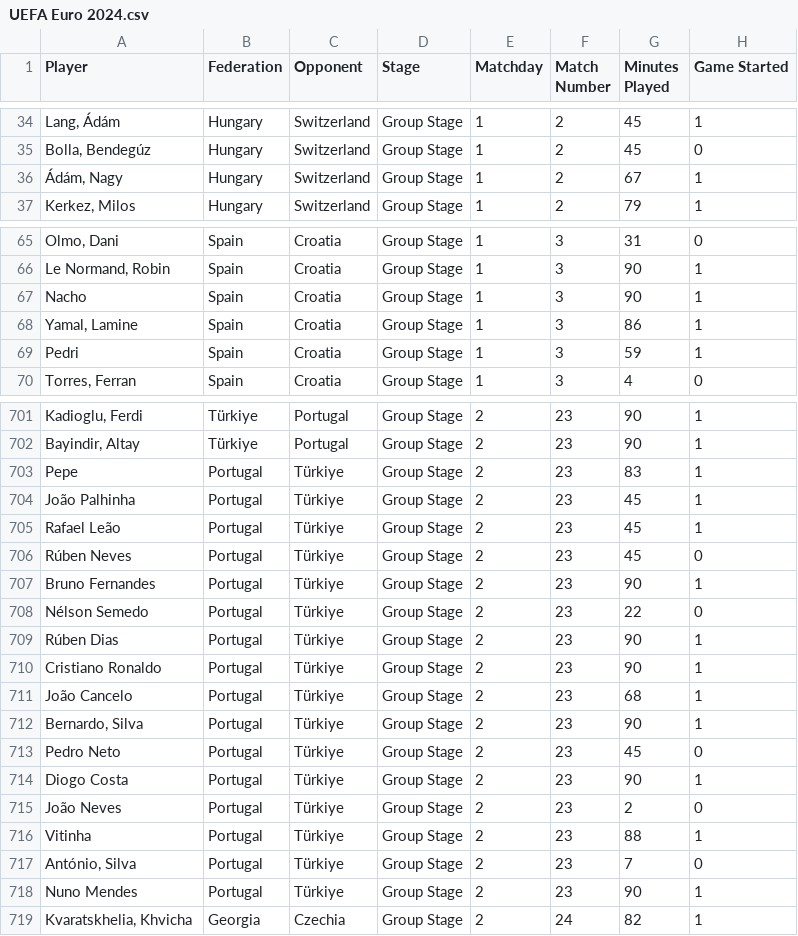
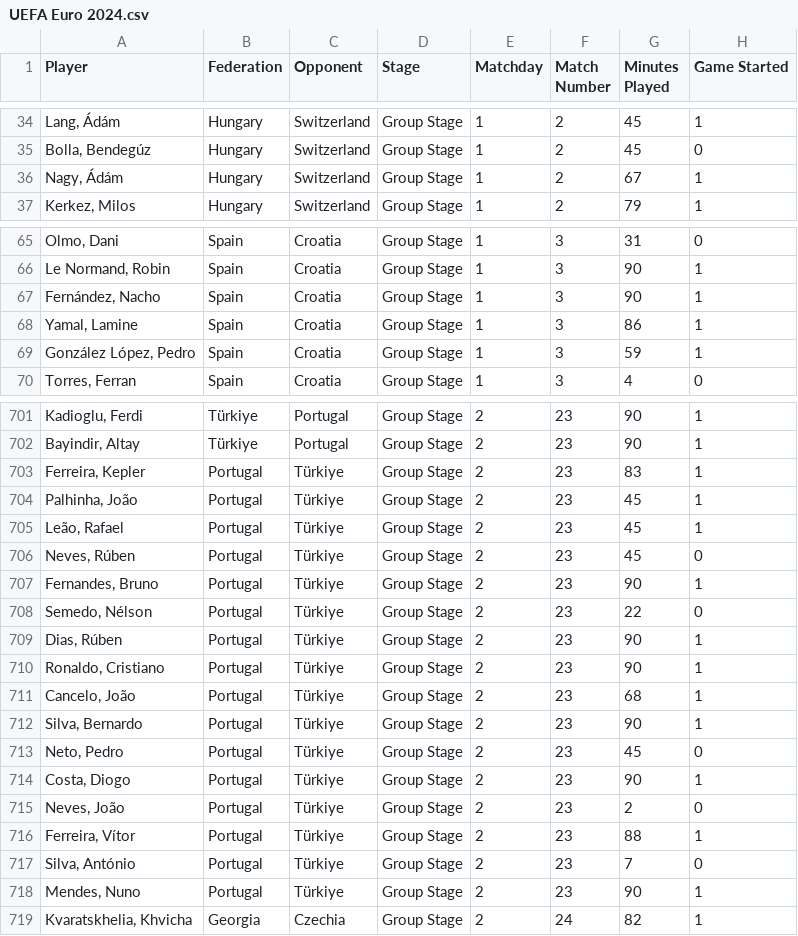
Before and after one commit to Renata-Correa/Sprint_Engenharia_de_Dados, a CSV file: UEFA Euro 2024.csv, drawn as a sheet; only a part is shown, gaps mark what is left out; the diff covers the shown part only; the diff names each change by its address in the sheet, - before the commit and + after, or states it on an @@ line.

```diff
--- a/UEFA Euro 2024.csv
+++ b/UEFA Euro 2024.csv
-A36 (Player): Ádám, Nagy
+A36 (Player): Nagy, Ádám
-A67 (Player): Nacho
+A67 (Player): Fernández, Nacho
-A69 (Player): Pedri
+A69 (Player): González López, Pedro
-A703 (Player): Pepe
+A703 (Player): Ferreira, Kepler
-A704 (Player): João Palhinha
+A704 (Player): Palhinha, João
-A705 (Player): Rafael Leão
+A705 (Player): Leão, Rafael
-A706 (Player): Rúben Neves
+A706 (Player): Neves, Rúben
-A707 (Player): Bruno Fernandes
+A707 (Player): Fernandes, Bruno
-A708 (Player): Nélson Semedo
+A708 (Player): Semedo, Nélson
-A709 (Player): Rúben Dias
+A709 (Player): Dias, Rúben
-A710 (Player): Cristiano Ronaldo
+A710 (Player): Ronaldo, Cristiano
-A711 (Player): João Cancelo
+A711 (Player): Cancelo, João
-A712 (Player): Bernardo, Silva
+A712 (Player): Silva, Bernardo
-A713 (Player): Pedro Neto
+A713 (Player): Neto, Pedro
-A714 (Player): Diogo Costa
+A714 (Player): Costa, Diogo
-A715 (Player): João Neves
+A715 (Player): Neves, João
-A716 (Player): Vitinha
+A716 (Player): Ferreira, Vítor
-A717 (Player): António, Silva
+A717 (Player): Silva, António
-A718 (Player): Nuno Mendes
+A718 (Player): Mendes, Nuno
```
Also changed, not shown: 111 edited cells elsewhere in this file.
